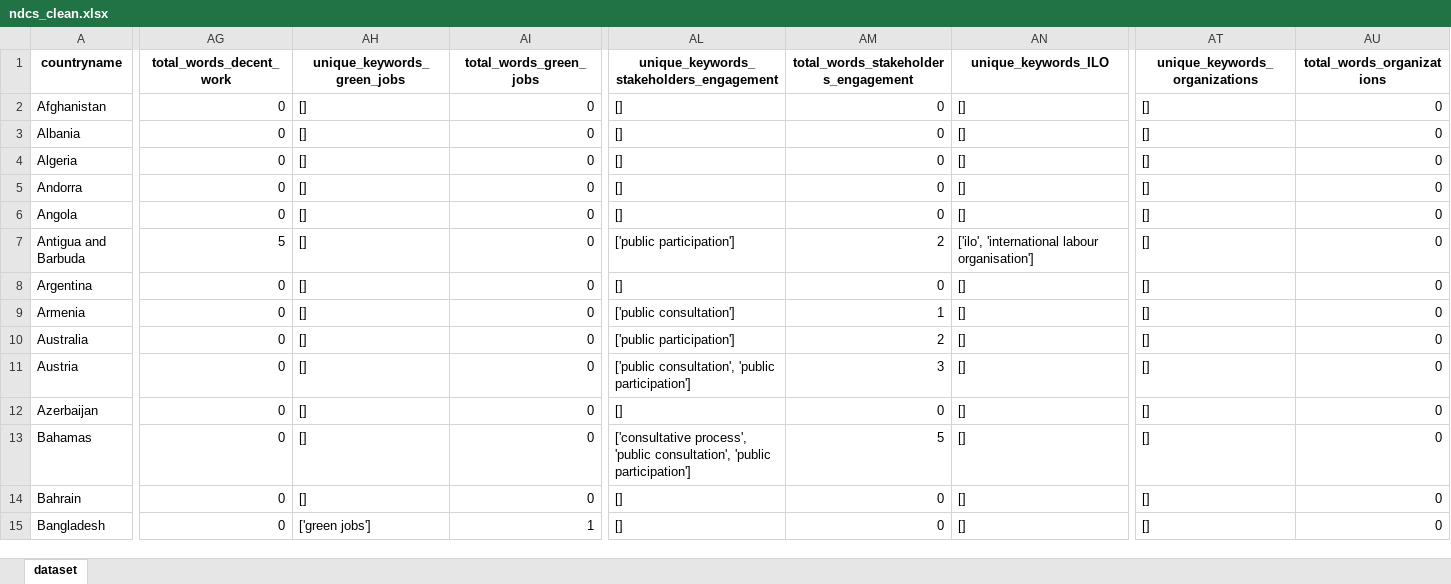
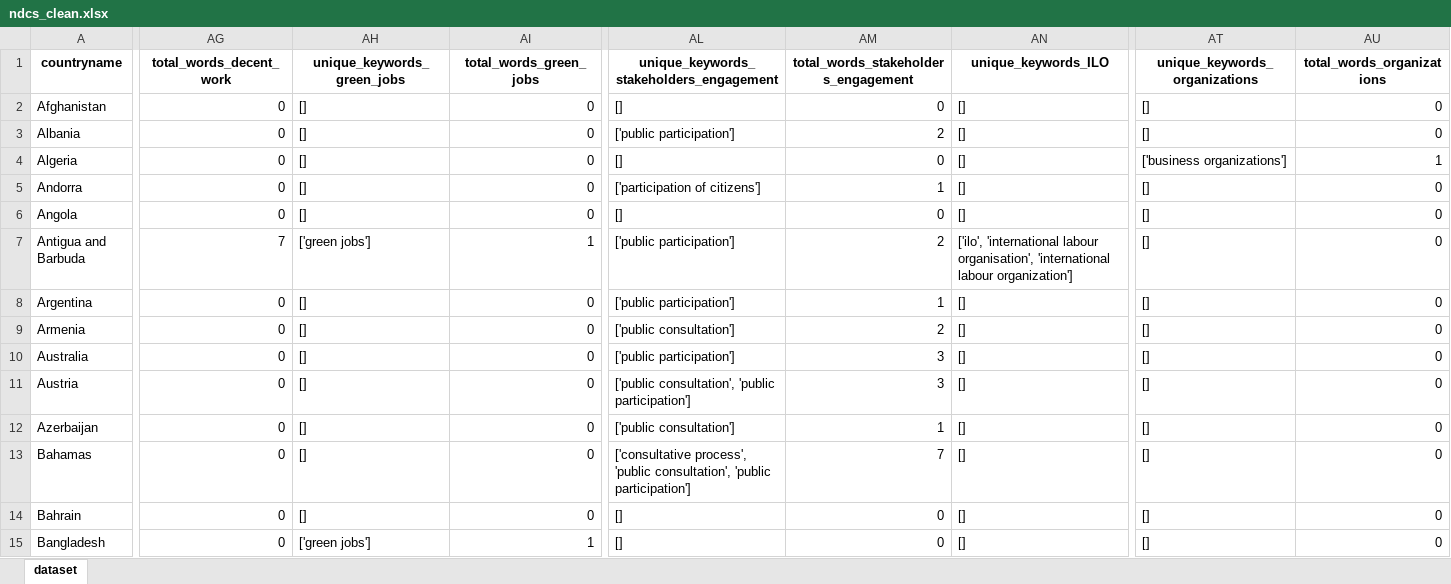
Before and after one commit to pasu-epfl/EPFL-ILO, an Excel workbook: ndcs_clean.xlsx, sheet dataset, drawn as a sheet; only a part is shown, gaps mark what is left out; values as stored, in another font and other column widths than the file's, no borders; the diff covers the shown part only; the diff names each change by its address in the sheet, - before the commit and + after, or states it on an @@ line.

```diff
--- a/ndcs_clean.xlsx (sheet dataset)
+++ b/ndcs_clean.xlsx (sheet dataset)
-AL3: []
+AL3: ['public participation']
-AM3: 0
+AM3: 2
-AT4 (unique_keywords_organizations): []
+AT4 (unique_keywords_organizations): ['business organizations']
-AU4 (total_words_organizations): 0
+AU4 (total_words_organizations): 1
-AL5: []
+AL5: ['participation of citizens']
-AM5: 0
+AM5: 1
-AG7 (total_words_decent_work): 5
+AG7 (total_words_decent_work): 7
-AH7 (unique_keywords_green_jobs): []
+AH7 (unique_keywords_green_jobs): ['green jobs']
-AI7 (total_words_green_jobs): 0
+AI7 (total_words_green_jobs): 1
-AN7 (unique_keywords_ILO): …'international labour organisation']
+AN7 (unique_keywords_ILO): …'international labour organisation', 'international labour organization']
-AL8: []
+AL8: ['public participation']
-AM8: 0
+AM8: 1
-AM9: 1
+AM9: 2
-AM10: 2
+AM10: 3
-AL12: []
+AL12: ['public consultation']
-AM12: 0
+AM12: 1
-AM13: 5
+AM13: 7
```
Also changed, not shown: 256 edited cells elsewhere in this sheet.
